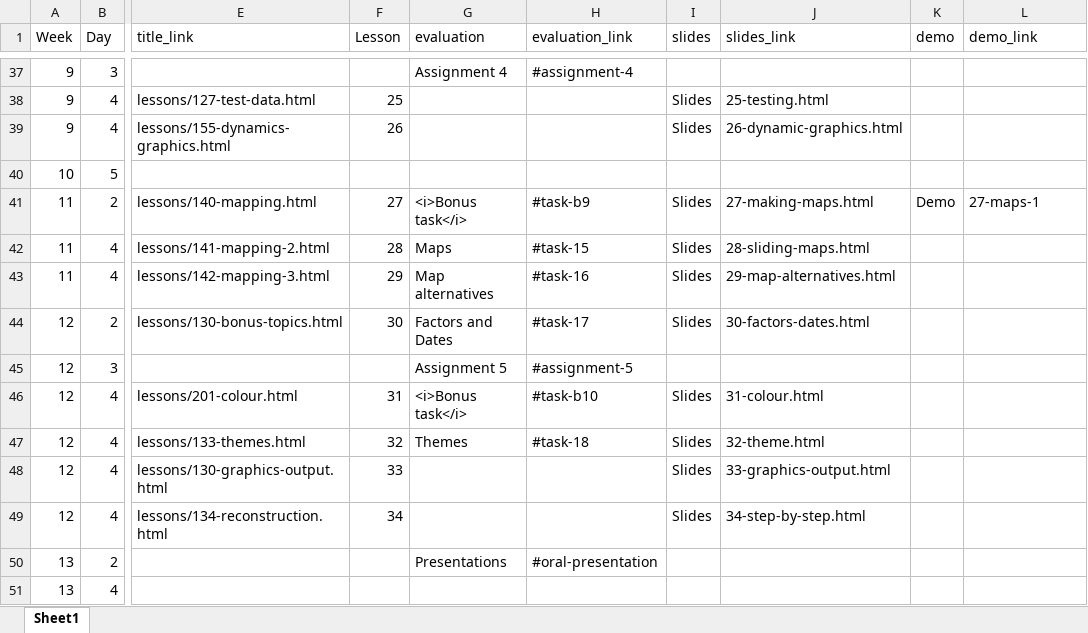
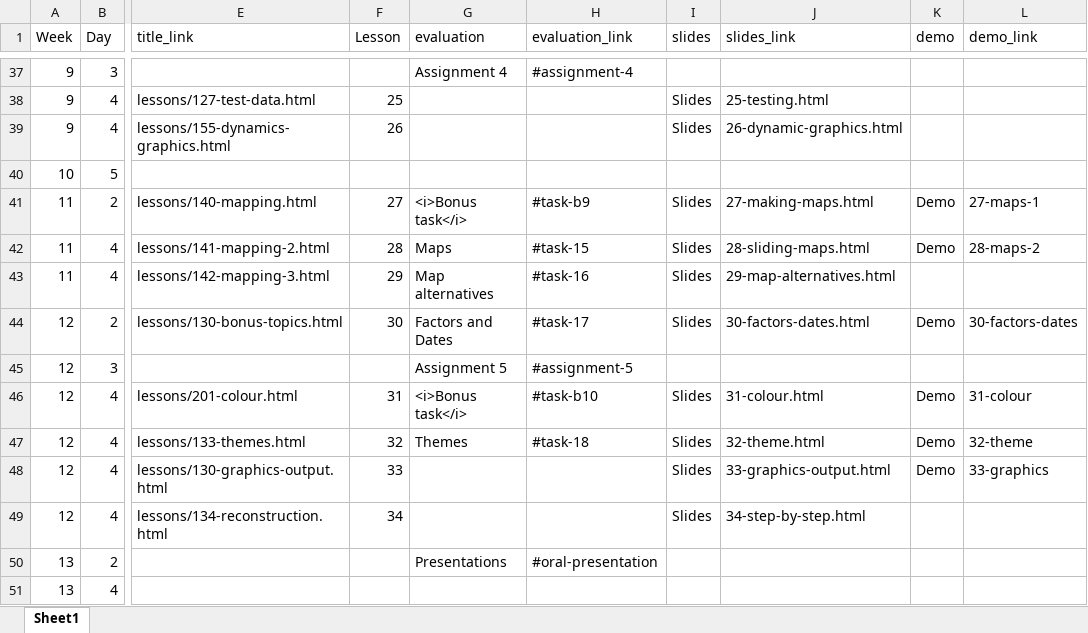
Before and after one commit to AndrewIrwin/data-viz-course, an Excel workbook: data-viz/schedule.xlsx, sheet Sheet1, drawn as a sheet; only a part is shown, gaps mark what is left out; values as stored, in another font and other column widths than the file's, no borders; the diff names each change by its address in the sheet, - before the commit and + after, or states it on an @@ line.

Commit message:
last week of slides

```diff
--- a/data-viz/schedule.xlsx (sheet Sheet1)
+++ b/data-viz/schedule.xlsx (sheet Sheet1)
-K42 (demo): (empty)
+K42 (demo): Demo
-L42 (demo_link): (empty)
+L42 (demo_link): 28-maps-2
-K44 (demo): (empty)
+K44 (demo): Demo
-L44 (demo_link): (empty)
+L44 (demo_link): 30-factors-dates
-K46:K48 (demo): (empty)
+K46:K48 (demo): Demo
-L46 (demo_link): (empty)
+L46 (demo_link): 31-colour
-L47 (demo_link): (empty)
+L47 (demo_link): 32-theme
-L48 (demo_link): (empty)
+L48 (demo_link): 33-graphics
```
Also changed, not shown: 11 other files.
